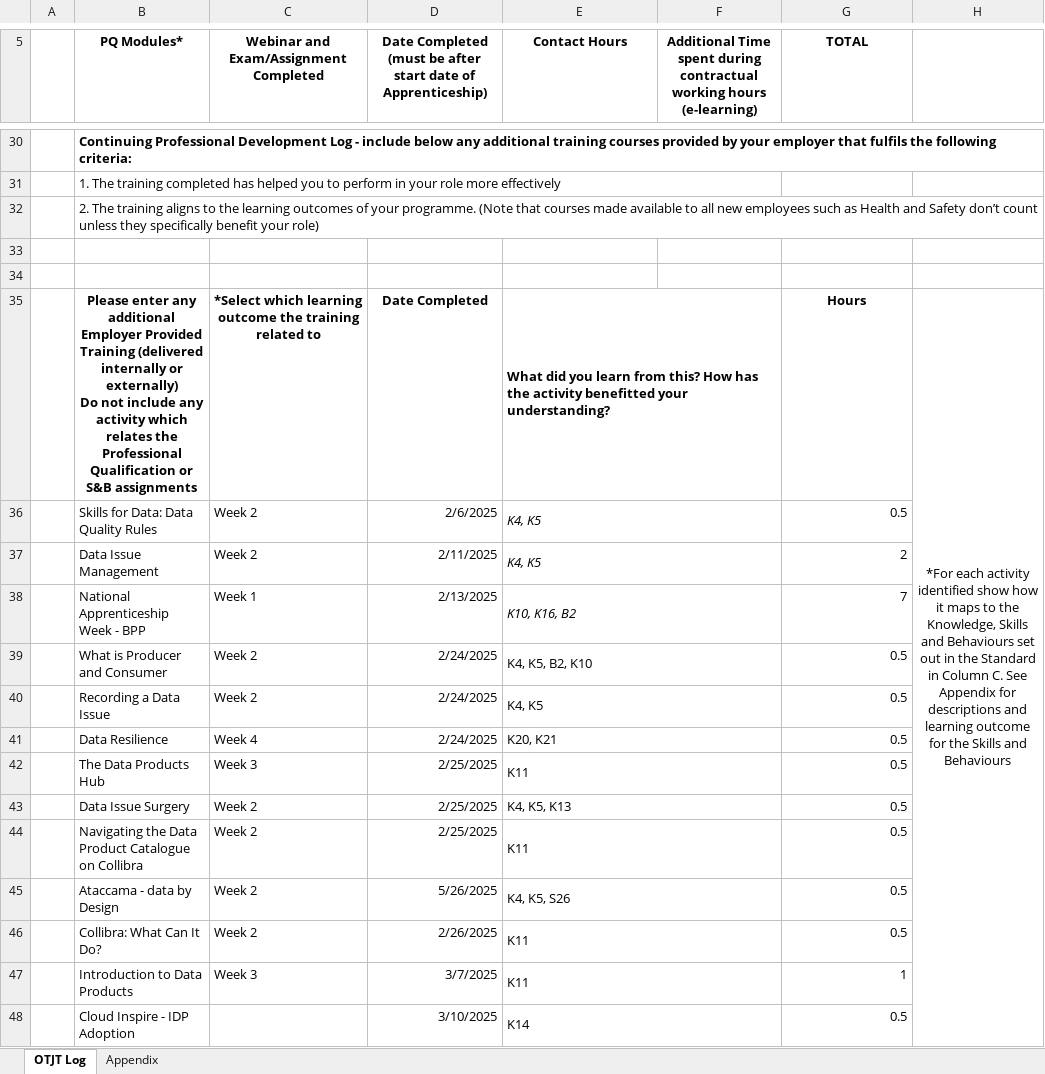
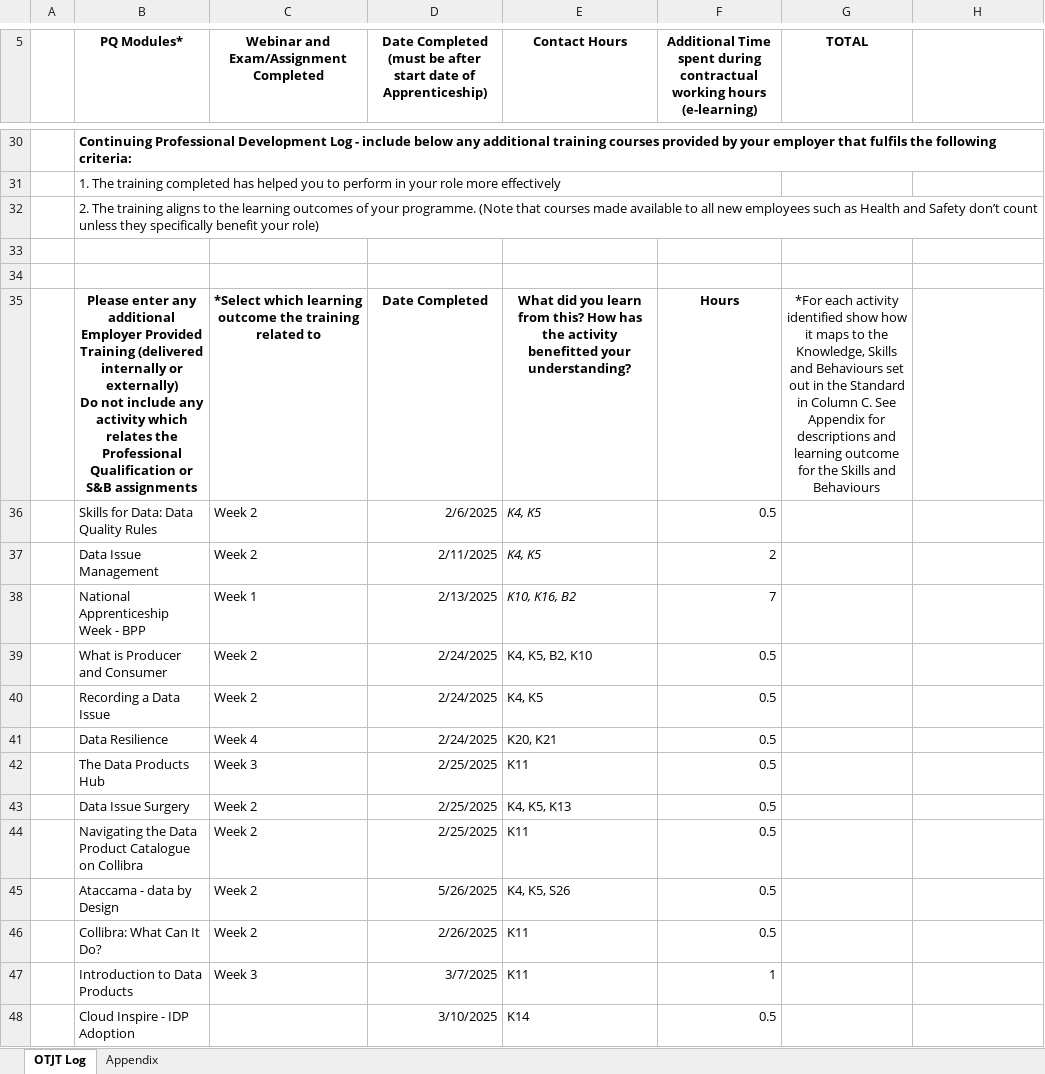
Before and after one commit to HalynaMaslak/Learning-Journal, an Excel workbook: Halyna Maslak OTJ Tracker DE L5.xlsx, sheet OTJT Log, drawn as a sheet; only a part is shown, gaps mark what is left out; values as stored, in another font and other column widths than the file's, no borders; removed rows and columns are numbered as before the commit, all else as after; the diff covers the shown part only; the diff names each change by its address in the sheet, - before the commit and + after, or states it on an @@ line.

Commit message:
Add hours to OTJ

```diff
--- a/Halyna Maslak OTJ Tracker DE L5.xlsx (sheet OTJT Log)
+++ b/Halyna Maslak OTJ Tracker DE L5.xlsx (sheet OTJT Log)
-H5:H19 merged
-E35 alignment: left
+E35 alignment: center
-E35:F35 merged
-F35: (empty)
+F35: Hours
-G35 (TOTAL): Hours
+G35 (TOTAL): *For each activity identified show how it maps to the Knowledge, Skills and Behaviours set out in the Standard in Column C. See Appendix for descriptions and learning outcome for the Skills and Behaviours
-G35 bold: on
+G35 bold: off
-H35: *For each activity identified show how it maps to the Knowledge, Skills and Behaviours set out in the Standard in Column C. See Appendix for descriptions and learning outcome for the Skills and Behaviours
+H35: (empty)
-H35:H67 merged
-E36:F36 merged
-F36: (empty)
+F36: 0.5
-G36 (TOTAL): 0.5
+G36 (TOTAL): (empty)
-E37:F37 merged
-F37: (empty)
+F37: 2
-G37 (TOTAL): 2
+G37 (TOTAL): (empty)
-E38:F38 merged
-F38: (empty)
+F38: 7
-G38 (TOTAL): 7
+G38 (TOTAL): (empty)
-E39:F39 merged
-F39:F46: (empty)
+F39:F46: 0.5
-G39:G46 (TOTAL): 0.5
+G39:G46 (TOTAL): (empty)
-E40:F40 merged
-E41:F41 merged
-E42:F42 merged
-E43:F43 merged
-E44:F44 merged
-E45:F45 merged
-E46:F46 merged
-E47:F47 merged
-F47: (empty)
+F47: 1
-G47 (TOTAL): 1
+G47 (TOTAL): (empty)
-E48:F48 merged
-F48: (empty)
+F48: 0.5
-G48 (TOTAL): 0.5
+G48 (TOTAL): (empty)
```
Also changed, not shown: 6 added rows, 3 removed rows, 36 edited cells and merged cells elsewhere in this sheet.
